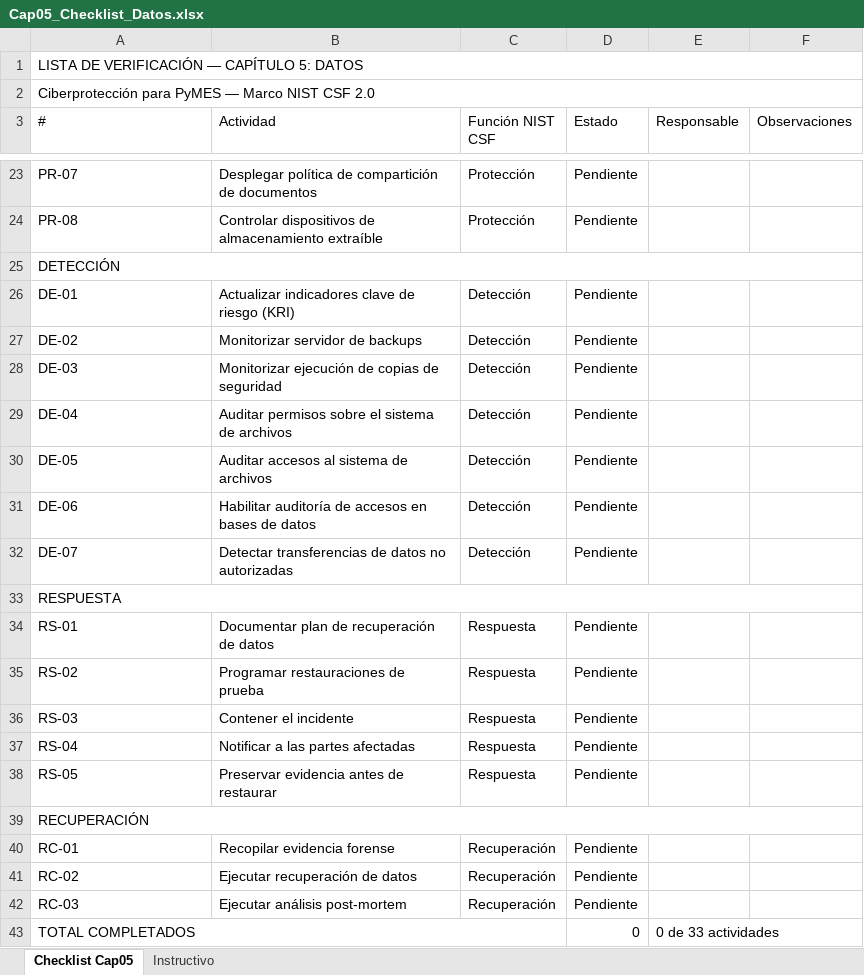
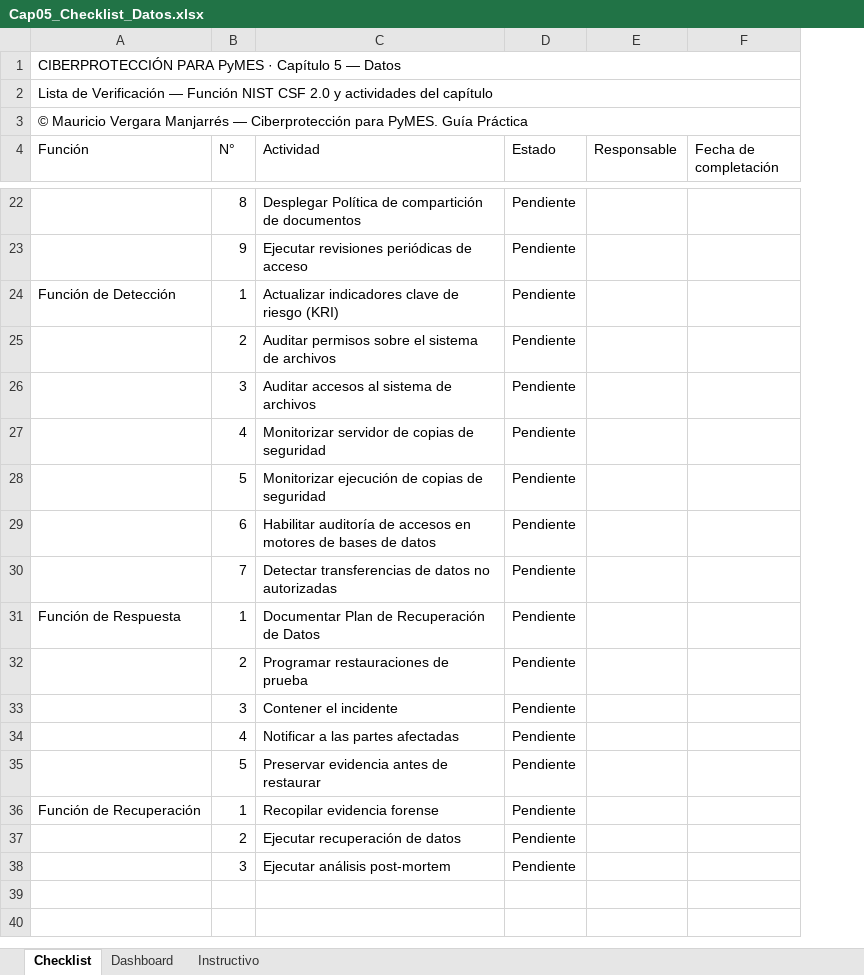
Before and after one commit to MauricioVergaraMPC/ciberpymes, an Excel workbook: Capitulo_05/Cap05_Checklist_Datos.xlsx, sheet Checklist, drawn as a sheet; only a part is shown, gaps mark what is left out; values as stored, in another font and other column widths than the file's, no cell formats; conditional formats not drawn; removed rows and columns are numbered as before the commit, all else as after; the diff covers the shown part only; the diff names each change by its address in the sheet, - before the commit and + after, or states it on an @@ line.

Commit message:
Add files via upload

```diff
--- a/Capitulo_05/Cap05_Checklist_Datos.xlsx (sheet Checklist)
+++ b/Capitulo_05/Cap05_Checklist_Datos.xlsx (sheet Checklist)
-sheet tab: Checklist Cap05
+sheet tab: Checklist
+sheet tab: Dashboard
+column B (N°), row 22: 8; rows 24-26: 1 | 2 | 3; rows 29-38: 6 | 7 | 1 | 2 | 3 | 4 | 5 | 1 | 2 | 3
-column C (Función NIST CSF), row 23: Protección; row 26: Detección; rows 29-32: all Detección; rows 34-38: all Respuesta; rows 40-42: all Recuperación
-A1 (Función): LISTA DE VERIFICACIÓN — CAPÍTULO 5: DATOS
+A1 (Función): CIBERPROTECCIÓN PARA PyMES · Capítulo 5 — Datos
-A2 (Función): Ciberprotección para PyMES — Marco NIST CSF 2.0
+A2 (Función): Lista de Verificación — Función NIST CSF 2.0 y actividades del capítulo
+row 3: © Mauricio Vergara Manjarrés — Ciberprotección para PyMES. Guía Práctica
-A4: #
+A4: Función
-F4: Observaciones
+F4: Fecha de completación
-A22 (Función): PR-07
+A22 (Función): (empty)
-C22 (Actividad): Desplegar política de compartición…
+C22 (Actividad): Desplegar Política de compartición…
-row 24: PR-08 | Controlar dispositivos de almacenamiento extraíble | Protección | Pendiente
-row 25: DETECCIÓN
+row 23:  | 9 | Ejecutar revisiones periódicas de acceso | Pendiente
-A24 (Función): DE-01
+A24 (Función): Función de Detección
-row 27: DE-02 | Monitorizar servidor de backups | Detección | Pendiente
-row 28: DE-03 | Monitorizar ejecución de copias de seguridad | Detección | Pendiente
-A25 (Función): DE-04
+A25 (Función): (empty)
-A26 (Función): DE-05
+A26 (Función): (empty)
+row 27:  | 4 | Monitorizar servidor de copias de seguridad | Pendiente
+row 28:  | 5 | Monitorizar ejecución de copias de seguridad | Pendiente
-A29 (Función): DE-06
+A29 (Función): (empty)
-C29 (Actividad): …accesos en bases de…
+C29 (Actividad): …accesos en motores de bases de…
-A30 (Función): DE-07
+A30 (Función): (empty)
-row 33: RESPUESTA
-A31 (Función): RS-01
+A31 (Función): Función de Respuesta
-C31 (Actividad): Documentar plan de recuperación de datos
+C31 (Actividad): Documentar Plan de Recuperación de Datos
-A32 (Función): RS-02
+A32 (Función): (empty)
-A33 (Función): RS-03
+A33 (Función): (empty)
-A34 (Función): RS-04
+A34 (Función): (empty)
-A35 (Función): RS-05
+A35 (Función): (empty)
-row 39: RECUPERACIÓN
-A36 (Función): RC-01
+A36 (Función): Función de Recuperación
-A37 (Función): RC-02
+A37 (Función): (empty)
-A38 (Función): RC-03
+A38 (Función): (empty)
-row 43: TOTAL COMPLETADOS |  |  | 0 | 0 de 33 actividades
```
Also changed, not shown: 7 added rows, 9 removed rows and 14 edited cells elsewhere in this sheet, sheet Instructivo, cell formats.
